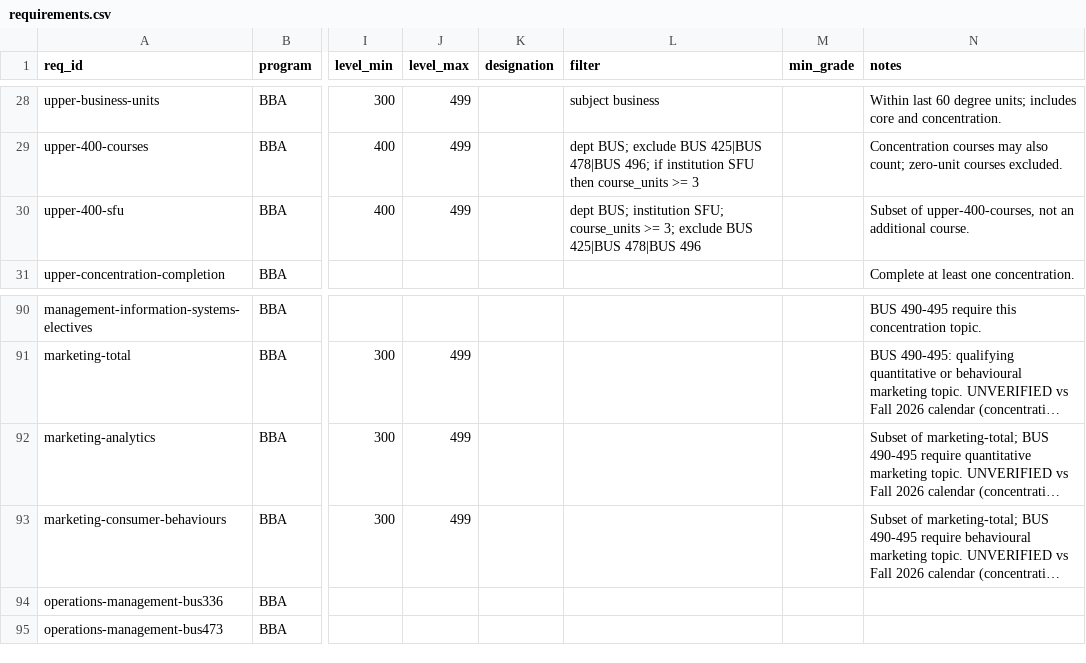
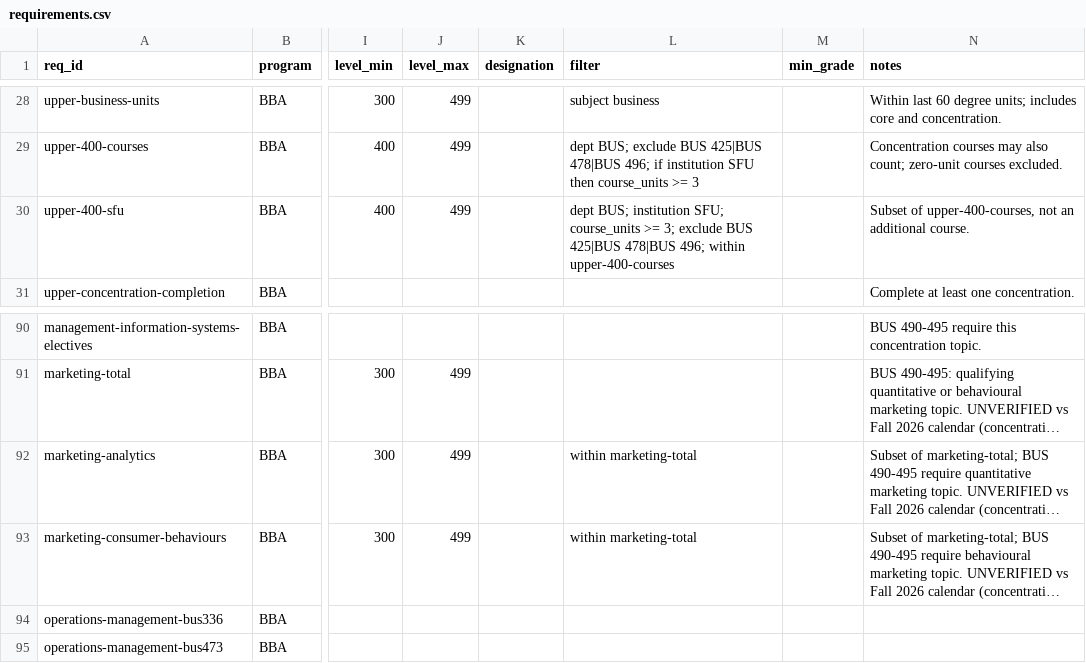
Before and after one commit to swishpaul23/myadvisor, a CSV file: data/sheets/requirements.csv, drawn as a sheet; only a part is shown, gaps mark what is left out; long unchanged cells end in …; the diff names each change by its address in the sheet, - before the commit and + after, or states it on an @@ line.

```diff
--- a/data/sheets/requirements.csv
+++ b/data/sheets/requirements.csv
-L30 (filter): …425|BUS 478|BUS 496
+L30 (filter): …425|BUS 478|BUS 496; within upper-400-courses
-L92:L93 (filter): (empty)
+L92:L93 (filter): within marketing-total
```
Also changed, not shown: 10 other files.
